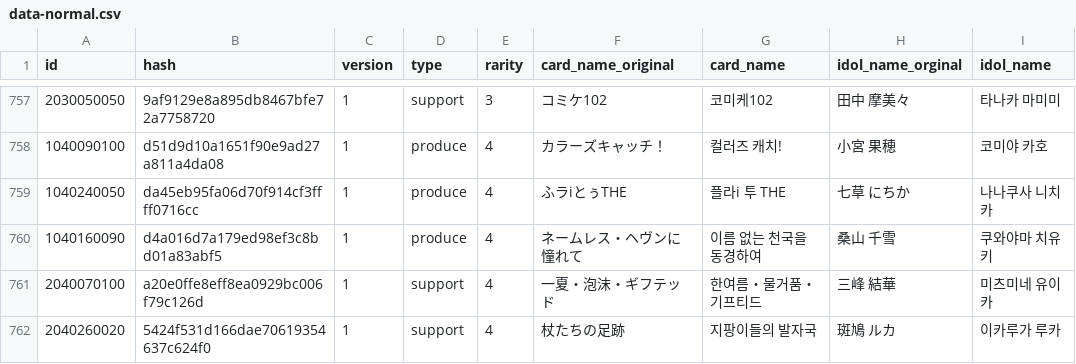
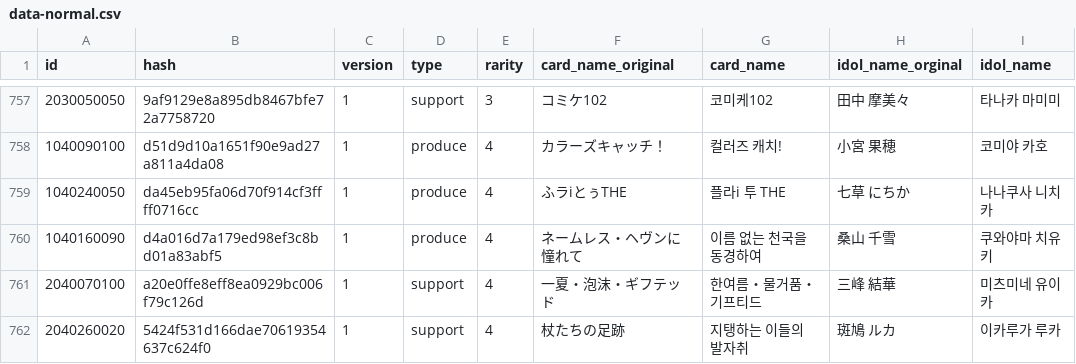
Before and after one commit to foreigndistance/shany-card-name-generator, a CSV file: data-normal.csv, drawn as a sheet; only a part is shown, gaps mark what is left out.

Commit message:
Update data-update.csv

```diff
--- a/data-normal.csv
+++ b/data-normal.csv
@@ -761,2 +761,2 @@ id,hash,version,type,rarity,card_name_original,card_name,idol_name_orginal,idol_
 2040070100,a20e0ffe8eff8ea0929bc006f79c126d,1,support,4,一夏・泡沫・ギフテッド,한여름・물거품・기프티드,三峰 結華,미츠미네 유이카
-2040260020,5424f531d166dae70619354637c624f0,1,support,4,杖たちの足跡,지팡이들의 발자국,斑鳩 ルカ,이카루가 루카
+2040260020,5424f531d166dae70619354637c624f0,1,support,4,杖たちの足跡,지탱하는 이들의 발자취,斑鳩 ルカ,이카루가 루카
```
Also changed, not shown: data-update.csv.
